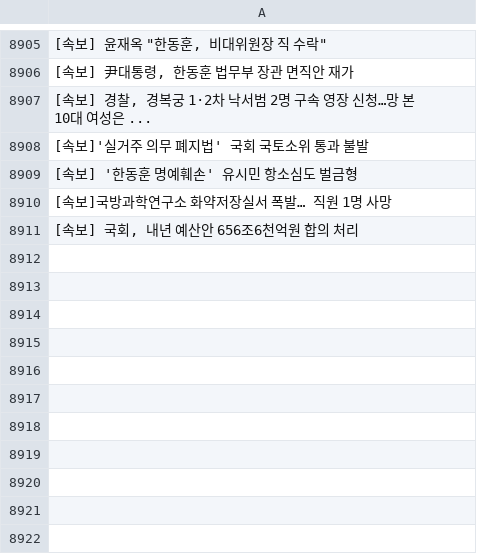
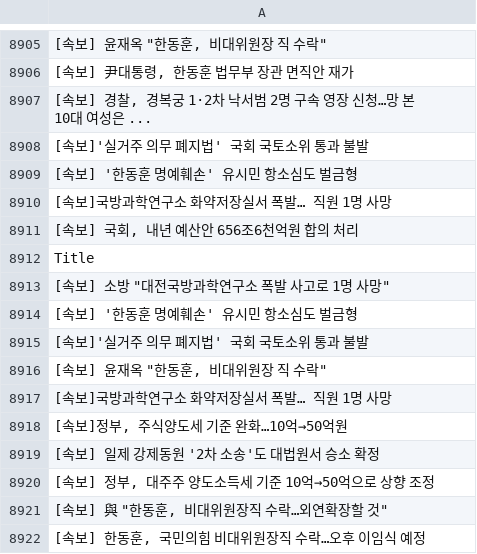
Before and after one commit to JeongBG/GitNews, a CSV file: News_data.csv, drawn as a sheet; only a part is shown, gaps mark what is left out; the diff names each change by its address in the sheet, - before the commit and + after, or states it on an @@ line.

Commit message:
뉴스데이터 수집

```diff
--- a/News_data.csv
+++ b/News_data.csv
+row 8912: Title
+row 8913: [속보] 소방 "대전국방과학연구소 폭발 사고로 1명 사망"
+row 8914: [속보] '한동훈 명예훼손' 유시민 항소심도 벌금형
+row 8915: [속보]'실거주 의무 폐지법' 국회 국토소위 통과 불발
+row 8916: [속보] 윤재옥 "한동훈, 비대위원장 직 수락"
+row 8917: [속보]국방과학연구소 화약저장실서 폭발… 직원 1명 사망
+row 8918: [속보]정부, 주식양도세 기준 완화…10억→50억원
+row 8919: [속보] 일제 강제동원 '2차 소송'도 대법원서 승소 확정
+row 8920: [속보] 정부, 대주주 양도소득세 기준 10억→50억으로 상향 조정
+row 8921: [속보] 與 "한동훈, 비대위원장직 수락…외연확장할 것"
+row 8922: [속보] 한동훈, 국민의힘 비대위원장직 수락…오후 이임식 예정
```
